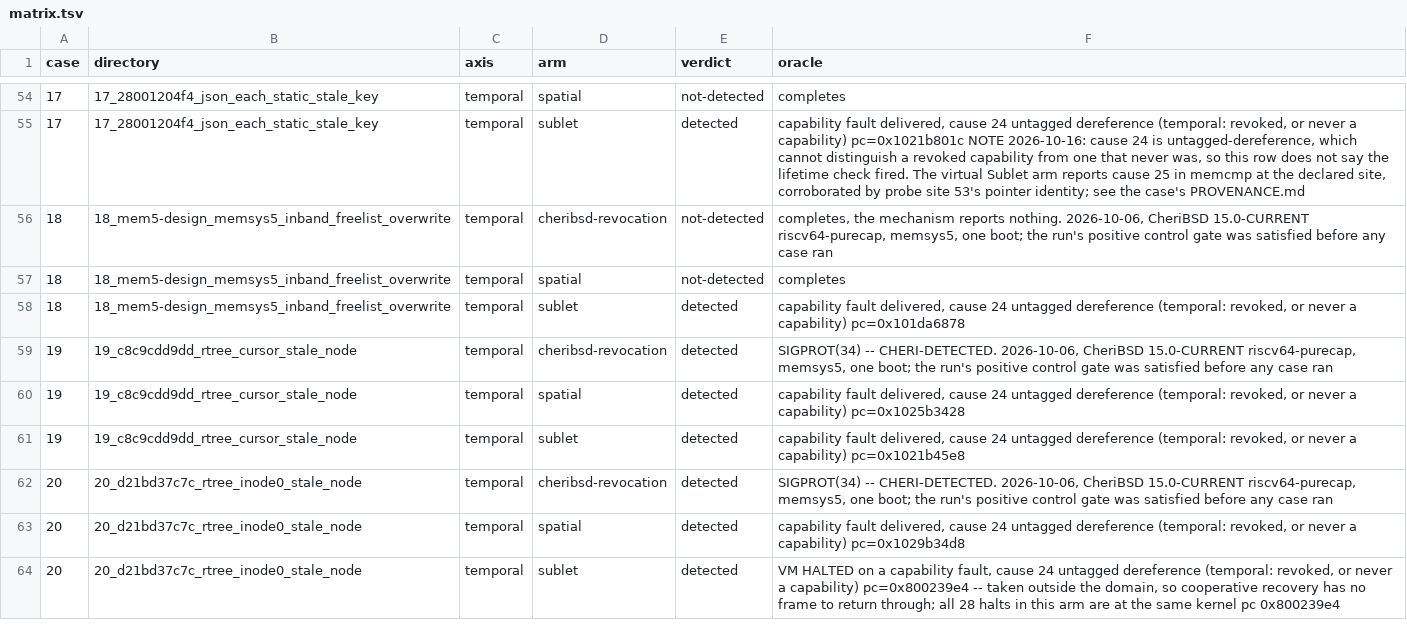
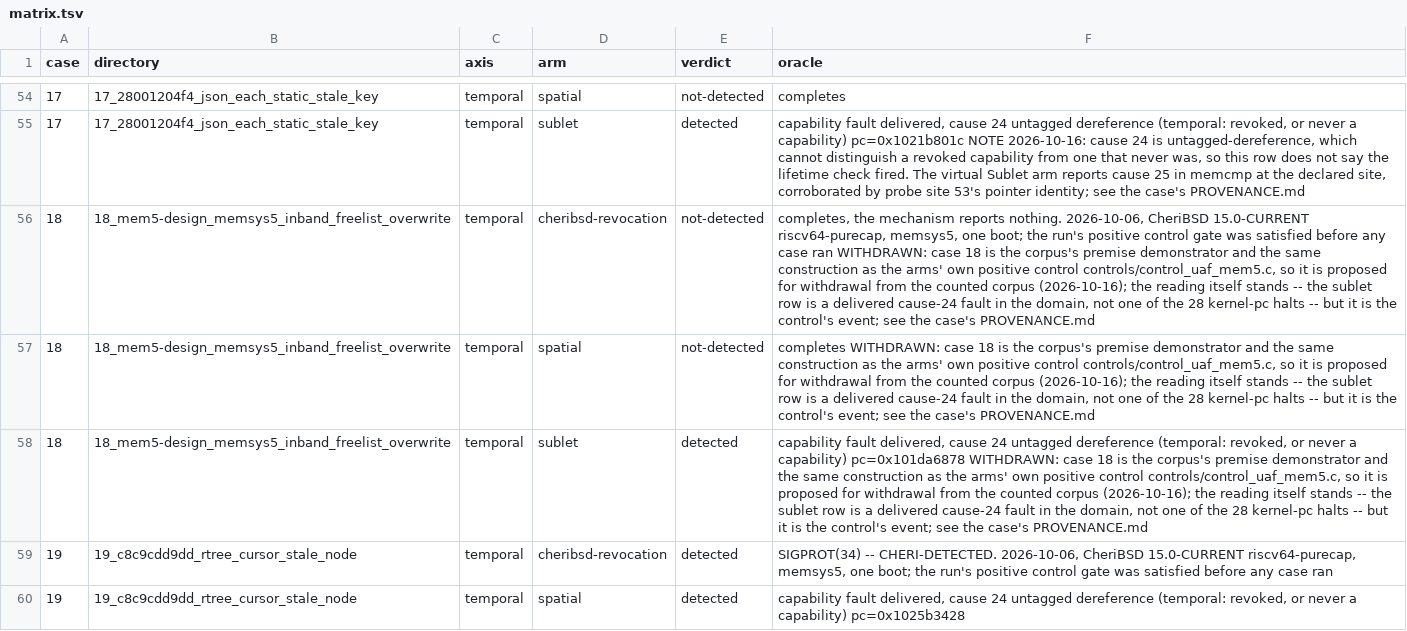
Before and after one commit to project-starch/llvm-capstone, a TSV file: capstone/bug-corpora/sqlite/engine-repros/results/matrix.tsv, drawn as a sheet; only a part is shown, gaps mark what is left out; the shorter side is filled out with more unchanged rows; the diff names each change by its address in the sheet, - before the commit and + after, or states it on an @@ line.

Commit message:
sqlite/engine-repros: case 18 is the arms' own positive control, so it is withdrawn
All four readings were re-measured on the rebuilt platform first, and they agree:
host ASan reports a use-after-free, virtual-malloc returns rc=0 after reading
4294967295 out of a block that held 2779054080, virtual-nested-pools faults with
cause 25 at pc=0x3f8981235c in run_case, and cheribsd-revocation completes with its
positive control trapping.

The case is withdrawn anyway. Its trigger -- hold a pointer into a memsys5 block,
free that block and its neighbour so the coalesce writes Mem5Link through the dead
body, then read back -- is the construction controls/control_uaf_mem5.c already
ships as the arms' positive control, minus the neighbour free that makes the
overwrite visible in the value. That control's header states what tools/arms.json
requires of it, memsys5 stock completes and the Sublet port faults, and that is
line for line what this case measured: the case's result is the control's declared
expected behaviour. The two report one event, so counting this directory adds 1 to
the denominator and 1 to Sublet's numerator for a reading the control provides on
its own.

A rewritten trigger cannot separate them. upstream_fix is mem5-design: the in-band
freelist is how memsys5 is built, in 3.22.0 and in every release, so there is no
defect and no commit to cite. consumer is run_case, our own code, which is why this
is the one case whose probe site lives in the case source rather than in sqlite3.c.
And the host-ASan reading on record was taken in a build without memsys5, where
sqlite3_malloc is the system allocator, so that oracle witnesses an ordinary malloc
use-after-free and not the in-band-metadata aliasing the case is named for.

The directory and the source stay as the demonstrator they are; the row leaves the
counted corpus. One record is marked rather than altered: the physical sublet row
in results/matrix.tsv is a genuine delivered fault in the domain, cause 24 at
pc=0x101da6878 and not one of the 28 kernel-pc halts, but it is the control's event.

Fourth withdrawal of this review and the fourth distinct reason, after case 01 (not
reached), case 04 (not a memory-safety defect) and case 09 (duplicate of case 10).
With it 33 becomes 29 at the single renumber that ends the review; all four
withdrawn rows are currently counted as Sublet detections, so only that column
moves.

```diff
--- a/capstone/bug-corpora/sqlite/engine-repros/results/matrix.tsv
+++ b/capstone/bug-corpora/sqlite/engine-repros/results/matrix.tsv
-F56 (oracle): …case ran
+F56 (oracle): …case ran WITHDRAWN: case 18 is the corpus's premise demonstrator and the same construction as the arms' own positive control controls/control_uaf_mem5.c, so it is proposed for withdrawal from the counted corpus (2026-10-16); the reading itself stands -- the sublet row is a delivered cause-24 fault in the domain, not one of the 28 kernel-pc halts -- but it is the control's event; see the case's PROVENANCE.md
-F57 (oracle): completes
+F57 (oracle): completes WITHDRAWN: case 18 is the corpus's premise demonstrator and the same construction as the arms' own positive control controls/control_uaf_mem5.c, so it is proposed for withdrawal from the counted corpus (2026-10-16); the reading itself stands -- the sublet row is a delivered cause-24 fault in the domain, not one of the 28 kernel-pc halts -- but it is the control's event; see the case's PROVENANCE.md
-F58 (oracle): …capability) pc=0x101da6878
+F58 (oracle): …capability) pc=0x101da6878 WITHDRAWN: case 18 is the corpus's premise demonstrator and the same construction as the arms' own positive control controls/control_uaf_mem5.c, so it is proposed for withdrawal from the counted corpus (2026-10-16); the reading itself stands -- the sublet row is a delivered cause-24 fault in the domain, not one of the 28 kernel-pc halts -- but it is the control's event; see the case's PROVENANCE.md
```
Also changed, not shown: 2 other files.
